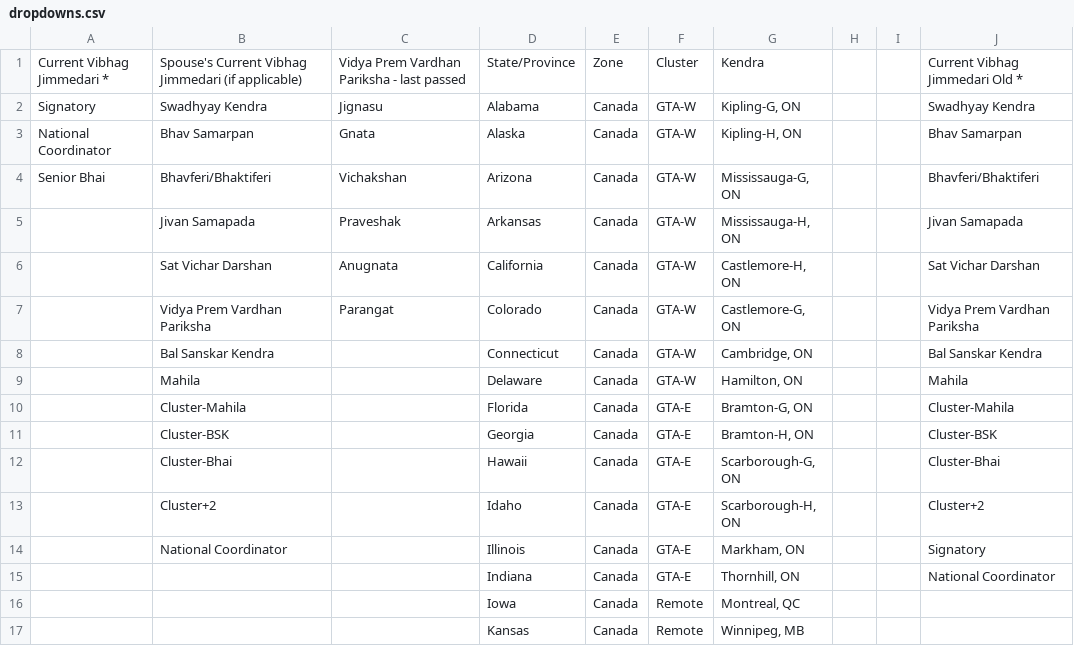
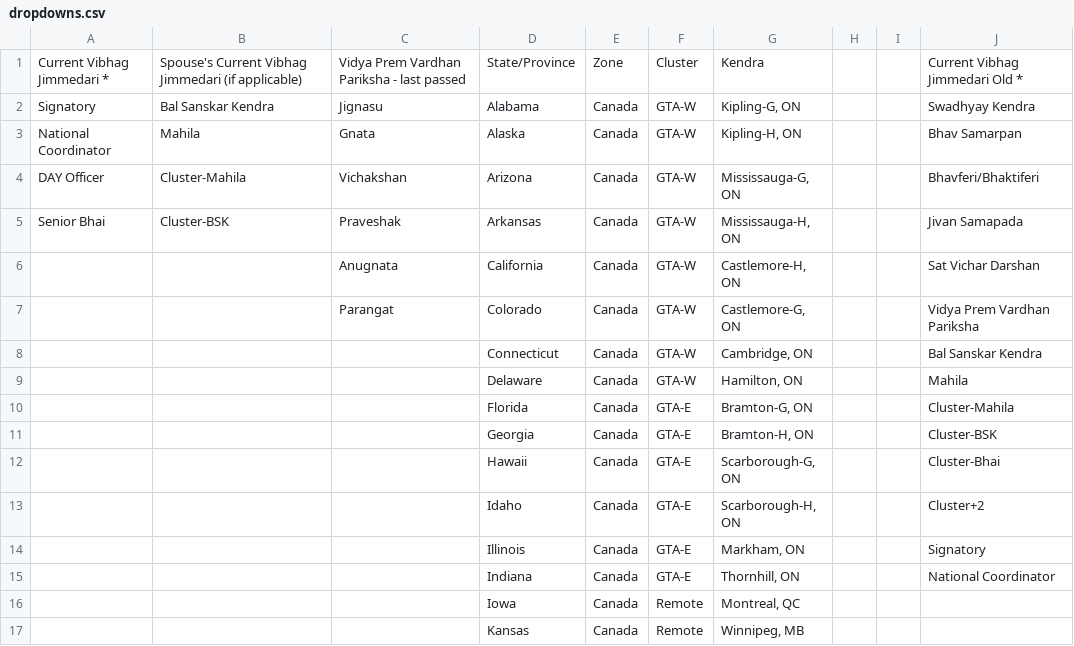
Before and after one commit to DAYIDCard/aunzjavabdar, a CSV file: dropdowns.csv, drawn as a sheet; only a part is shown.

```diff
--- a/dropdowns.csv
+++ b/dropdowns.csv
@@ -1,15 +1,15 @@
 Current Vibhag Jimmedari *,Spouse's Current Vibhag Jimmedari (if applicable),Vidya Prem Vardhan Pariksha - last passed ,State/Province,Zone,Cluster,Kendra,,,Current Vibhag Jimmedari Old *
-Signatory,Swadhyay Kendra,Jignasu,Alabama,Canada,GTA-W,"Kipling-G, ON",,,Swadhyay Kendra
-National Coordinator,Bhav Samarpan,Gnata,Alaska,Canada,GTA-W,"Kipling-H, ON",,,Bhav Samarpan
-Senior Bhai,Bhavferi/Bhaktiferi,Vichakshan,Arizona,Canada,GTA-W,"Mississauga-G, ON",,,Bhavferi/Bhaktiferi
-,Jivan Samapada,Praveshak,Arkansas,Canada,GTA-W,"Mississauga-H, ON",,,Jivan Samapada
-,Sat Vichar Darshan,Anugnata,California,Canada,GTA-W,"Castlemore-H, ON",,,Sat Vichar Darshan
-,Vidya Prem Vardhan Pariksha,Parangat,Colorado,Canada,GTA-W,"Castlemore-G, ON",,,Vidya Prem Vardhan Pariksha
-,Bal Sanskar Kendra,,Connecticut,Canada,GTA-W,"Cambridge, ON",,,Bal Sanskar Kendra
-,Mahila,,Delaware,Canada,GTA-W,"Hamilton, ON",,,Mahila
-,Cluster-Mahila,,Florida,Canada,GTA-E,"Bramton-G, ON",,,Cluster-Mahila
-,Cluster-BSK,,Georgia,Canada,GTA-E,"Bramton-H, ON",,,Cluster-BSK
-,Cluster-Bhai,,Hawaii,Canada,GTA-E,"Scarborough-G, ON",,,Cluster-Bhai
-,Cluster+2,,Idaho,Canada,GTA-E,"Scarborough-H, ON",,,Cluster+2
-,National Coordinator,,Illinois,Canada,GTA-E,"Markham, ON",,,Signatory
+Signatory,Bal Sanskar Kendra,Jignasu,Alabama,Canada,GTA-W,"Kipling-G, ON",,,Swadhyay Kendra
+National Coordinator,Mahila,Gnata,Alaska,Canada,GTA-W,"Kipling-H, ON",,,Bhav Samarpan
+DAY Officer,Cluster-Mahila,Vichakshan,Arizona,Canada,GTA-W,"Mississauga-G, ON",,,Bhavferi/Bhaktiferi
+Senior Bhai,Cluster-BSK,Praveshak,Arkansas,Canada,GTA-W,"Mississauga-H, ON",,,Jivan Samapada
+,,Anugnata,California,Canada,GTA-W,"Castlemore-H, ON",,,Sat Vichar Darshan
+,,Parangat,Colorado,Canada,GTA-W,"Castlemore-G, ON",,,Vidya Prem Vardhan Pariksha
+,,,Connecticut,Canada,GTA-W,"Cambridge, ON",,,Bal Sanskar Kendra
+,,,Delaware,Canada,GTA-W,"Hamilton, ON",,,Mahila
+,,,Florida,Canada,GTA-E,"Bramton-G, ON",,,Cluster-Mahila
+,,,Georgia,Canada,GTA-E,"Bramton-H, ON",,,Cluster-BSK
+,,,Hawaii,Canada,GTA-E,"Scarborough-G, ON",,,Cluster-Bhai
+,,,Idaho,Canada,GTA-E,"Scarborough-H, ON",,,Cluster+2
+,,,Illinois,Canada,GTA-E,"Markham, ON",,,Signatory
 ,,,Indiana,Canada,GTA-E,"Thornhill, ON",,,National Coordinator
```
Also changed, not shown: categories.csv.
